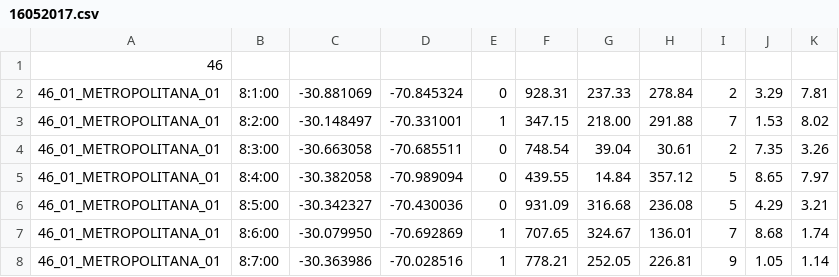
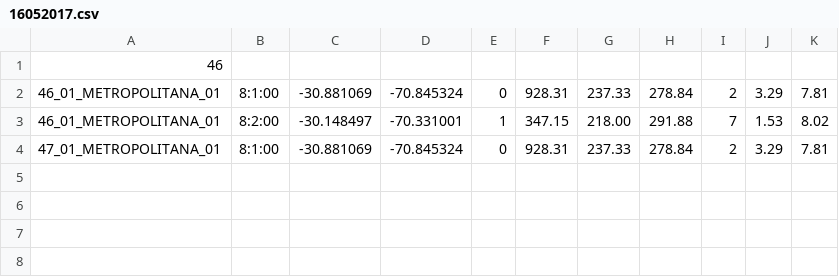
Before and after one commit to monstersoft/html, a CSV file: a/supervisor/ajax/16052017.csv, drawn as a sheet; removed rows and columns are numbered as before the commit, all else as after; the diff names each change by its address in the sheet, - before the commit and + after, or states it on an @@ line.

```diff
--- a/a/supervisor/ajax/16052017.csv
+++ b/a/supervisor/ajax/16052017.csv
-row 4: 46_01_METROPOLITANA_01 | 8:3:00 | -30.663058 | -70.685511 | 0 | 748.54 | 39.04 | 30.61 | 2 | 7.35 | 3.26
-row 5: 46_01_METROPOLITANA_01 | 8:4:00 | -30.382058 | -70.989094 | 0 | 439.55 | 14.84 | 357.12 | 5 | 8.65 | 7.97
-row 6: 46_01_METROPOLITANA_01 | 8:5:00 | -30.342327 | -70.430036 | 0 | 931.09 | 316.68 | 236.08 | 5 | 4.29 | 3.21
-row 7: 46_01_METROPOLITANA_01 | 8:6:00 | -30.079950 | -70.692869 | 1 | 707.65 | 324.67 | 136.01 | 7 | 8.68 | 1.74
-row 8: 46_01_METROPOLITANA_01 | 8:7:00 | -30.363986 | -70.028516 | 1 | 778.21 | 252.05 | 226.81 | 9 | 1.05 | 1.14
+row 4: 47_01_METROPOLITANA_01 | 8:1:00 | -30.881069 | -70.845324 | 0 | 928.31 | 237.33 | 278.84 | 2 | 3.29 | 7.81
```
Also changed, not shown: 4 other files.
